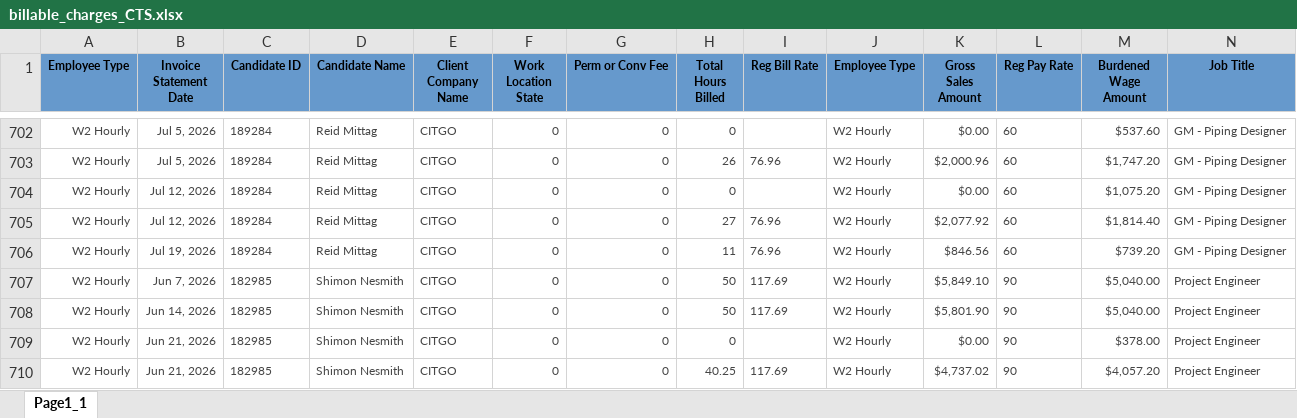
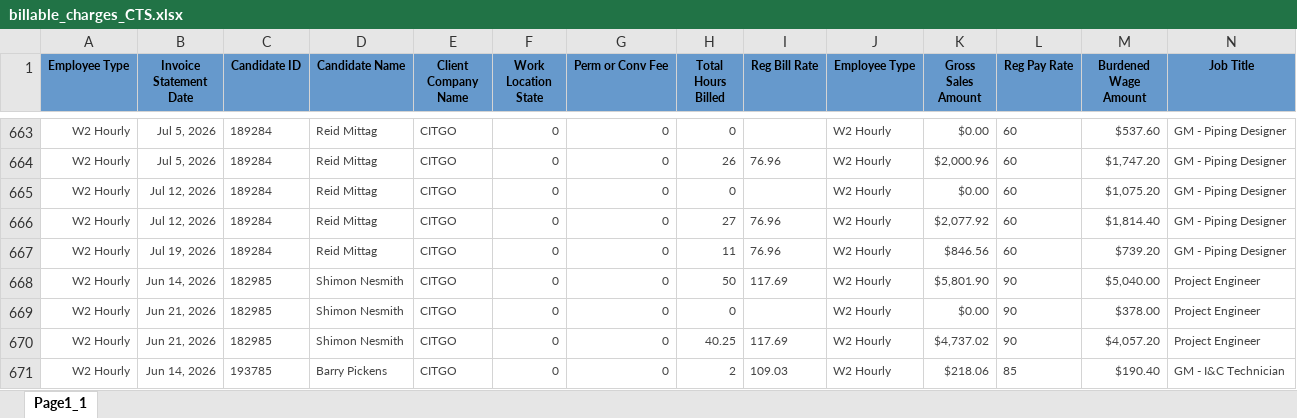
Before and after one commit to Pwilson37OTS/oaktree-invoice-reconciler, an Excel workbook: data/billable_charges_CTS.xlsx, sheet Page1_1, drawn as a sheet; only a part is shown, gaps mark what is left out; the shorter side is filled out with more unchanged rows; values as stored, in another font and other column widths than the file's, no borders; removed rows and columns are numbered as before the commit, all else as after; rows hold the shown columns only; the diff covers the shown part only; the diff names each change by its address in the sheet, - before the commit and + after, or states it on an @@ line.

```diff
--- a/data/billable_charges_CTS.xlsx (sheet Page1_1)
+++ b/data/billable_charges_CTS.xlsx (sheet Page1_1)
-row 707: W2 Hourly | Jun 7, 2026 | 182985 | Shimon Nesmith | CITGO | 0 | 0 | 50 | 117.69 | W2 Hourly | $5,849.10 | 90 | $5,040.00 | Project Engineer
```
Also changed, not shown: 70 removed rows and 1 moved row elsewhere in this sheet, data/audit_rev_cts.xlsx, data/billable_charges.xlsx.
